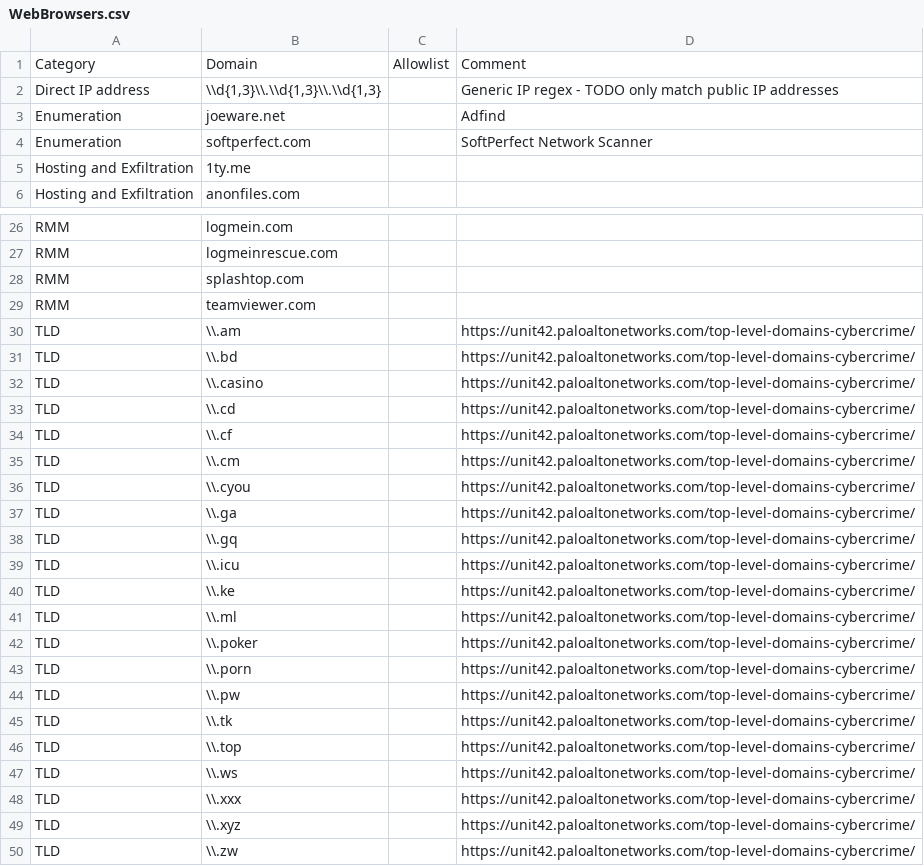
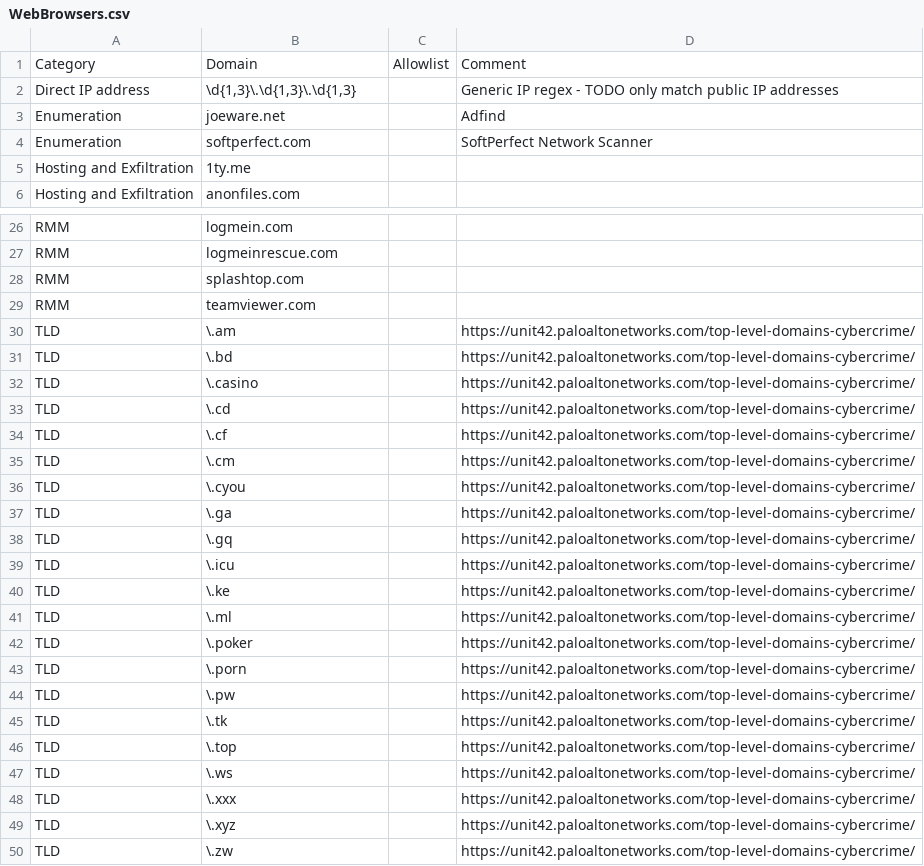
Before and after one commit to svch0stz/velociraptor-detections, a CSV file: WebBrowsers.csv, drawn as a sheet; only a part is shown, gaps mark what is left out.

Commit message:
Update WebBrowsers.csv

```diff
--- a/WebBrowsers.csv
+++ b/WebBrowsers.csv
@@ -1,3 +1,3 @@
 Category,Domain,Allowlist,Comment
-Direct IP address,"\\d{1,3}\\.\\d{1,3}\\.\\d{1,3}",,Generic IP regex - TODO only match public IP addresses
+Direct IP address,"\d{1,3}\.\d{1,3}\.\d{1,3}",,Generic IP regex - TODO only match public IP addresses
 Enumeration,joeware.net,,Adfind
@@ -29,22 +29,22 @@ RMM,splashtop.com,,
 RMM,teamviewer.com,,
-TLD,\\.am,,https://unit42.paloaltonetworks.com/top-level-domains-cybercrime/
-TLD,\\.bd,,https://unit42.paloaltonetworks.com/top-level-domains-cybercrime/
-TLD,\\.casino,,https://unit42.paloaltonetworks.com/top-level-domains-cybercrime/
-TLD,\\.cd,,https://unit42.paloaltonetworks.com/top-level-domains-cybercrime/
-TLD,\\.cf,,https://unit42.paloaltonetworks.com/top-level-domains-cybercrime/
-TLD,\\.cm,,https://unit42.paloaltonetworks.com/top-level-domains-cybercrime/
-TLD,\\.cyou,,https://unit42.paloaltonetworks.com/top-level-domains-cybercrime/
-TLD,\\.ga,,https://unit42.paloaltonetworks.com/top-level-domains-cybercrime/
-TLD,\\.gq,,https://unit42.paloaltonetworks.com/top-level-domains-cybercrime/
-TLD,\\.icu,,https://unit42.paloaltonetworks.com/top-level-domains-cybercrime/
-TLD,\\.ke,,https://unit42.paloaltonetworks.com/top-level-domains-cybercrime/
-TLD,\\.ml,,https://unit42.paloaltonetworks.com/top-level-domains-cybercrime/
-TLD,\\.poker,,https://unit42.paloaltonetworks.com/top-level-domains-cybercrime/
-TLD,\\.porn,,https://unit42.paloaltonetworks.com/top-level-domains-cybercrime/
-TLD,\\.pw,,https://unit42.paloaltonetworks.com/top-level-domains-cybercrime/
-TLD,\\.tk,,https://unit42.paloaltonetworks.com/top-level-domains-cybercrime/
-TLD,\\.top,,https://unit42.paloaltonetworks.com/top-level-domains-cybercrime/
-TLD,\\.ws,,https://unit42.paloaltonetworks.com/top-level-domains-cybercrime/
-TLD,\\.xxx,,https://unit42.paloaltonetworks.com/top-level-domains-cybercrime/
-TLD,\\.xyz,,https://unit42.paloaltonetworks.com/top-level-domains-cybercrime/
-TLD,\\.zw,,https://unit42.paloaltonetworks.com/top-level-domains-cybercrime/
+TLD,\.am,,https://unit42.paloaltonetworks.com/top-level-domains-cybercrime/
+TLD,\.bd,,https://unit42.paloaltonetworks.com/top-level-domains-cybercrime/
+TLD,\.casino,,https://unit42.paloaltonetworks.com/top-level-domains-cybercrime/
+TLD,\.cd,,https://unit42.paloaltonetworks.com/top-level-domains-cybercrime/
+TLD,\.cf,,https://unit42.paloaltonetworks.com/top-level-domains-cybercrime/
+TLD,\.cm,,https://unit42.paloaltonetworks.com/top-level-domains-cybercrime/
+TLD,\.cyou,,https://unit42.paloaltonetworks.com/top-level-domains-cybercrime/
+TLD,\.ga,,https://unit42.paloaltonetworks.com/top-level-domains-cybercrime/
+TLD,\.gq,,https://unit42.paloaltonetworks.com/top-level-domains-cybercrime/
+TLD,\.icu,,https://unit42.paloaltonetworks.com/top-level-domains-cybercrime/
+TLD,\.ke,,https://unit42.paloaltonetworks.com/top-level-domains-cybercrime/
+TLD,\.ml,,https://unit42.paloaltonetworks.com/top-level-domains-cybercrime/
+TLD,\.poker,,https://unit42.paloaltonetworks.com/top-level-domains-cybercrime/
+TLD,\.porn,,https://unit42.paloaltonetworks.com/top-level-domains-cybercrime/
+TLD,\.pw,,https://unit42.paloaltonetworks.com/top-level-domains-cybercrime/
+TLD,\.tk,,https://unit42.paloaltonetworks.com/top-level-domains-cybercrime/
+TLD,\.top,,https://unit42.paloaltonetworks.com/top-level-domains-cybercrime/
+TLD,\.ws,,https://unit42.paloaltonetworks.com/top-level-domains-cybercrime/
+TLD,\.xxx,,https://unit42.paloaltonetworks.com/top-level-domains-cybercrime/
+TLD,\.xyz,,https://unit42.paloaltonetworks.com/top-level-domains-cybercrime/
+TLD,\.zw,,https://unit42.paloaltonetworks.com/top-level-domains-cybercrime/
```
